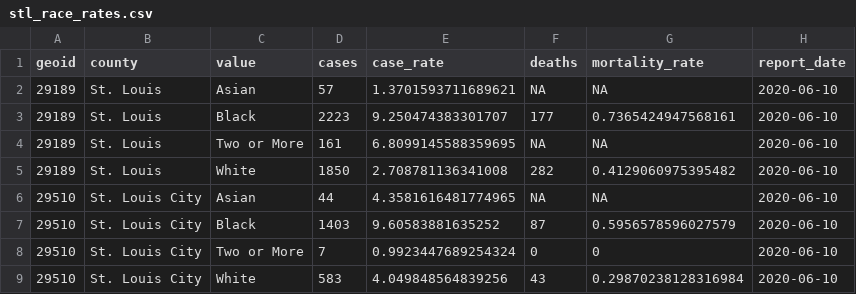
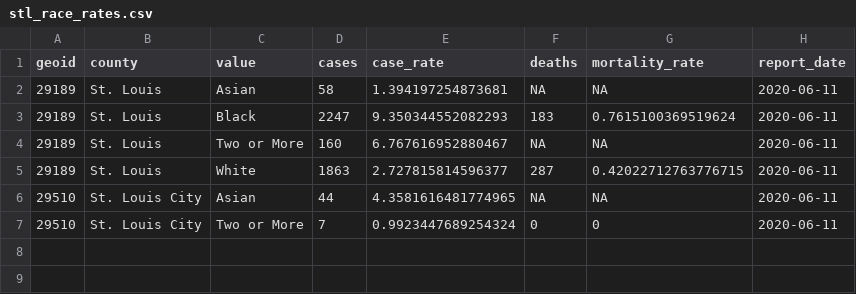
Before and after one commit to slu-openGIS/covid_daily_viz_archive, a CSV file: data/individual/stl_race_rates.csv, drawn as a sheet.

```diff
--- a/data/individual/stl_race_rates.csv
+++ b/data/individual/stl_race_rates.csv
@@ -1,9 +1,7 @@
 geoid,county,value,cases,case_rate,deaths,mortality_rate,report_date
-29189,St. Louis,Asian,57,1.3701593711689621,NA,NA,2020-06-10
-29189,St. Louis,Black,2223,9.250474383301707,177,0.7365424947568161,2020-06-10
-29189,St. Louis,Two or More,161,6.8099145588359695,NA,NA,2020-06-10
-29189,St. Louis,White,1850,2.708781136341008,282,0.4129060975395482,2020-06-10
-29510,St. Louis City,Asian,44,4.3581616481774965,NA,NA,2020-06-10
-29510,St. Louis City,Black,1403,9.60583881635252,87,0.5956578596027579,2020-06-10
-29510,St. Louis City,Two or More,7,0.9923447689254324,0,0,2020-06-10
-29510,St. Louis City,White,583,4.049848564839256,43,0.29870238128316984,2020-06-10
+29189,St. Louis,Asian,58,1.394197254873681,NA,NA,2020-06-11
+29189,St. Louis,Black,2247,9.350344552082293,183,0.7615100369519624,2020-06-11
+29189,St. Louis,Two or More,160,6.767616952880467,NA,NA,2020-06-11
+29189,St. Louis,White,1863,2.727815814596377,287,0.42022712763776715,2020-06-11
+29510,St. Louis City,Asian,44,4.3581616481774965,NA,NA,2020-06-11
+29510,St. Louis City,Two or More,7,0.9923447689254324,0,0,2020-06-11
```
Also changed, not shown: data/individual/stl_race_gender_rates.csv, data/metro/stl_hospital.csv, 12 other files.
